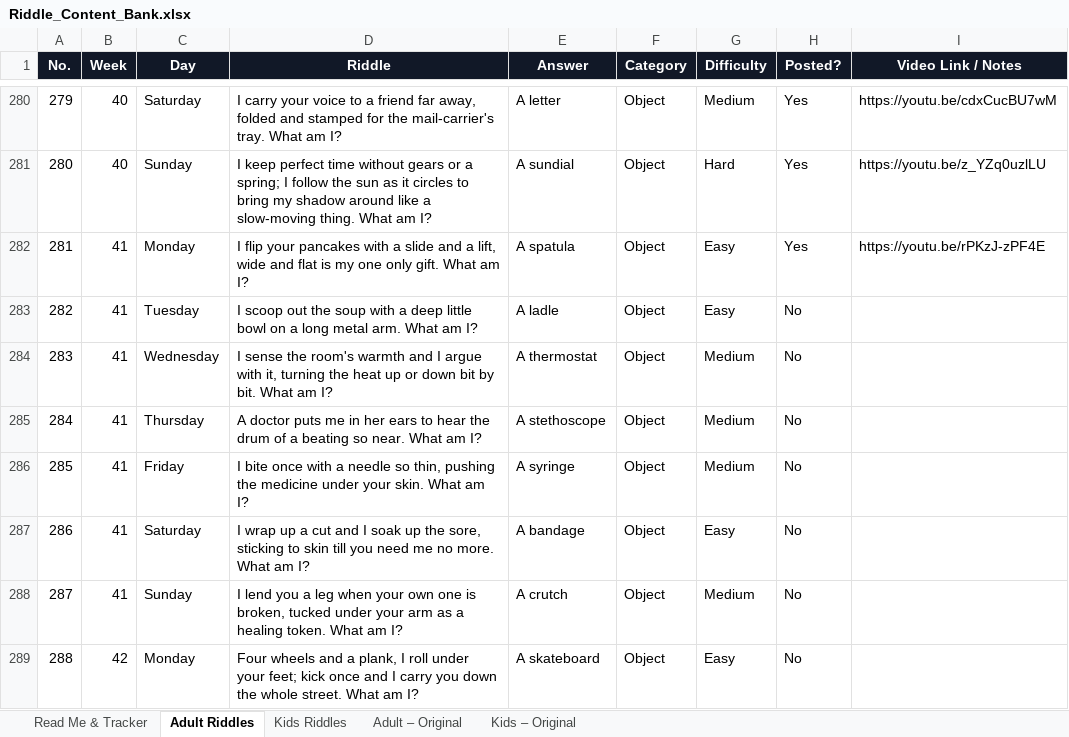
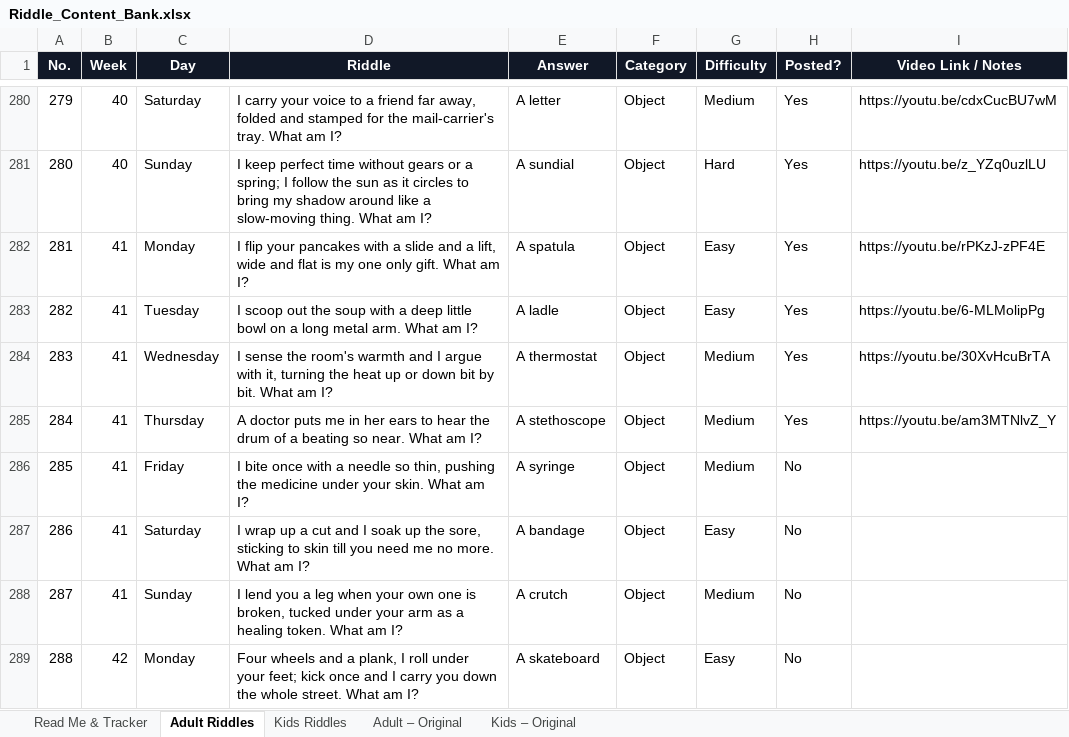
Before and after one commit to agneticutube-png/CrackIt_Adults, an Excel workbook: Riddle_Content_Bank.xlsx, sheet Adult Riddles, drawn as a sheet; only a part is shown, gaps mark what is left out; values as stored, in another font and other column widths than the file's, no borders; the diff names each change by its address in the sheet, - before the commit and + after, or states it on an @@ line.

Commit message:
chore: mark riddle posted [skip ci]

```diff
--- a/Riddle_Content_Bank.xlsx (sheet Adult Riddles)
+++ b/Riddle_Content_Bank.xlsx (sheet Adult Riddles)
-H283:H285 (Posted?): No
+H283:H285 (Posted?): Yes
-I283 (Video Link / Notes): (empty)
+I283 (Video Link / Notes): https://youtu.be/6-MLMolipPg
-I284 (Video Link / Notes): (empty)
+I284 (Video Link / Notes): https://youtu.be/30XvHcuBrTA
-I285 (Video Link / Notes): (empty)
+I285 (Video Link / Notes): https://youtu.be/am3MTNlvZ_Y
```
